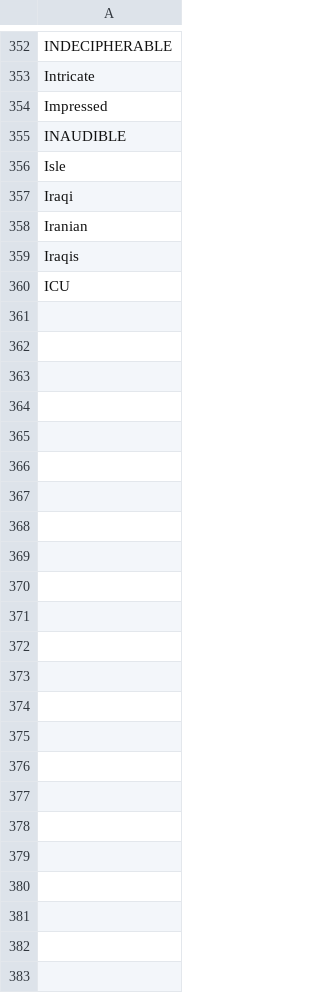
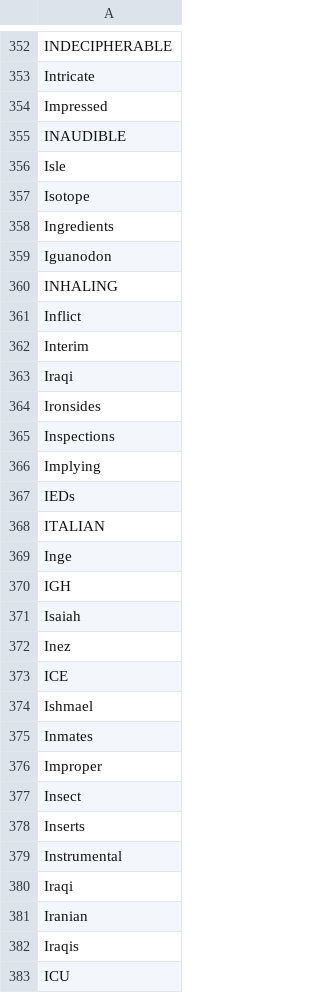
Before and after one commit to adrienbricchi/sub-titles-auto-correct, a CSV file: Resources/StringsMaps/LettersMaps/I_trusted.eng.csv, drawn as a sheet; only a part is shown, gaps mark what is left out; the diff names each change by its address in the sheet, - before the commit and + after, or states it on an @@ line.

```diff
--- a/Resources/StringsMaps/LettersMaps/I_trusted.eng.csv
+++ b/Resources/StringsMaps/LettersMaps/I_trusted.eng.csv
+row 357: Isotope
+row 358: Ingredients
+row 359: Iguanodon
+row 360: INHALING
+row 361: Inflict
+row 362: Interim
+row 363: Iraqi
+row 364: Ironsides
+row 365: Inspections
+row 366: Implying
+row 367: IEDs
+row 368: ITALIAN
+row 369: Inge
+row 370: IGH
+row 371: Isaiah
+row 372: Inez
+row 373: ICE
+row 374: Ishmael
+row 375: Inmates
+row 376: Improper
+row 377: Insect
+row 378: Inserts
+row 379: Instrumental
```
Also changed, not shown: Resources/StringsMaps/LettersMaps/I_trusted.csv, Resources/StringsMaps/LettersMaps/I_trusted.fr.csv, 4 other files.
